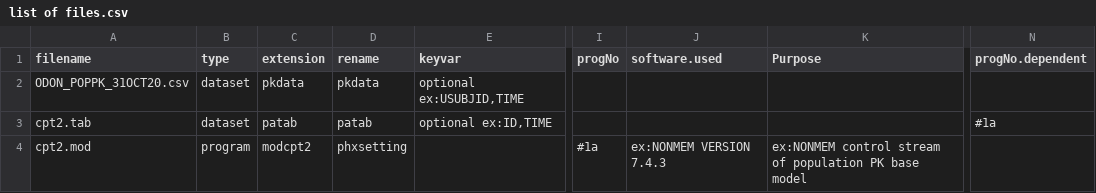
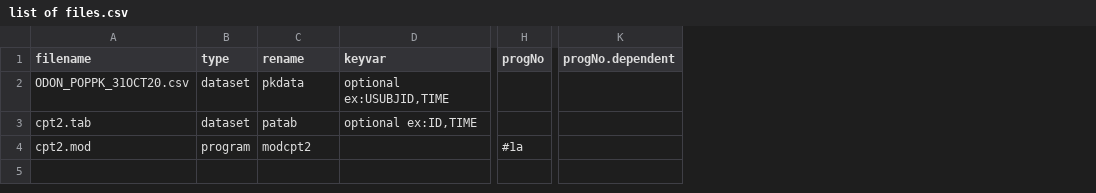
Before and after one commit to leonpheng/xptdef2, a CSV file: R/list of files.csv, drawn as a sheet; only a part is shown, gaps mark what is left out; removed rows and columns are numbered as before the commit, all else as after; the diff names each change by its address in the sheet, - before the commit and + after, or states it on an @@ line.

```diff
--- a/R/list of files.csv
+++ b/R/list of files.csv
-column C (extension), rows 2-4: pkdata | patab | modcpt2
-column J (software.used), row 4: ex:NONMEM VERSION 7.4.3
-column K (Purpose), row 4: ex:NONMEM control stream of population PK base model
-K3 (progNo.dependent): #1a
+K3 (progNo.dependent): (empty)
-C4 (rename): phxsetting
+C4 (rename): modcpt2
```
Also changed, not shown: R/studydefinelist.csv, 4 other files.
